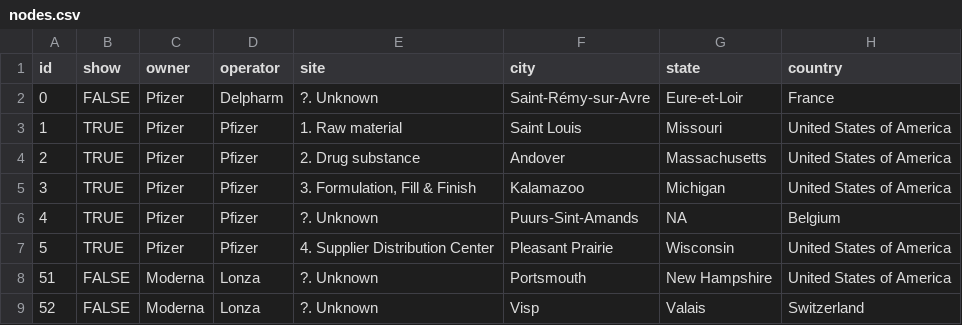
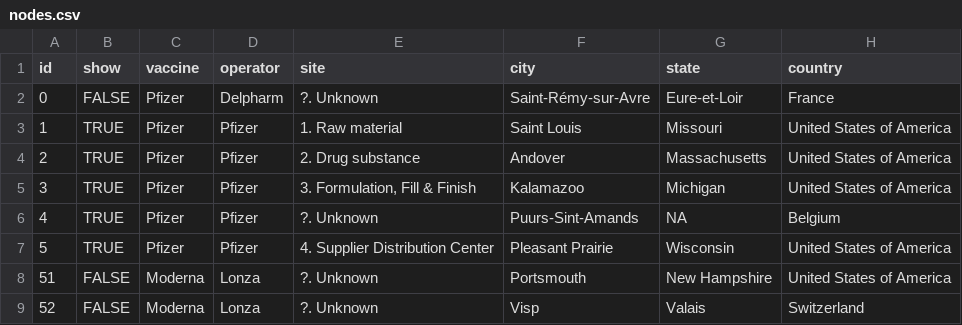
Before and after one commit to TheAviationDoctor/CoViD19VaccineLogistics, a CSV file: data/nodes.csv, drawn as a sheet; only a part is shown; the diff names each change by its address in the sheet, - before the commit and + after, or states it on an @@ line.

Commit message:
changed input data structure

```diff
--- a/data/nodes.csv
+++ b/data/nodes.csv
-C1: owner
+C1: vaccine
```
